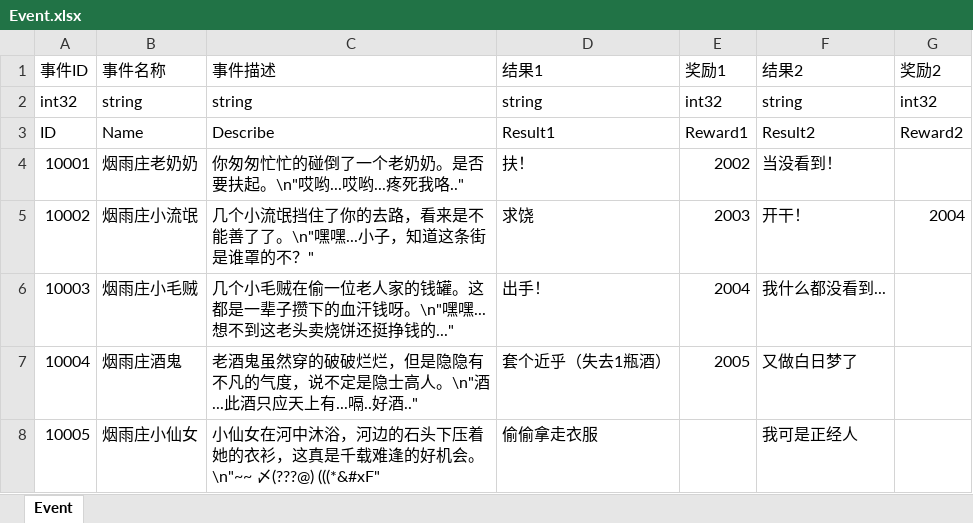
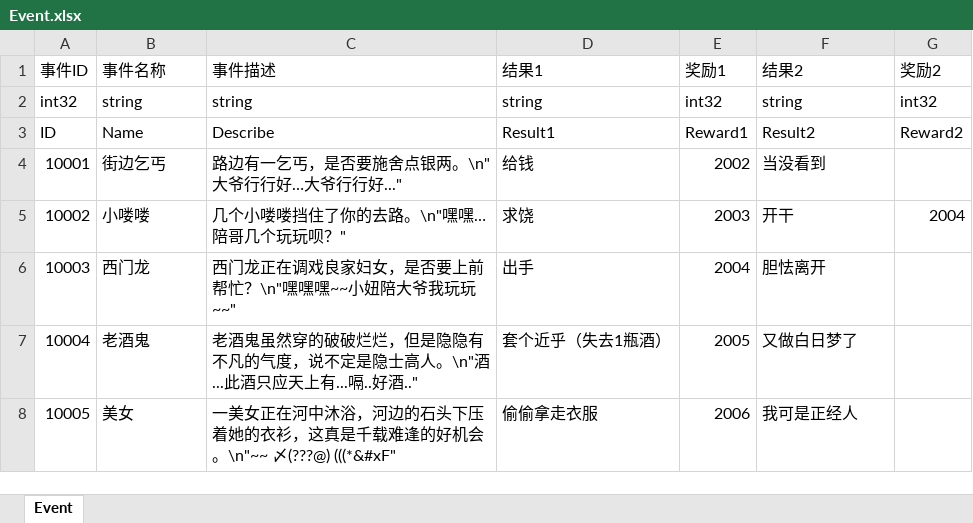
Before and after one commit to JudyPhy/lulu_Survive, an Excel workbook: Config/Event.xlsx, sheet Event, drawn as a sheet; values as stored, in another font and other column widths than the file's, no borders; the diff names each change by its address in the sheet, - before the commit and + after, or states it on an @@ line.

```diff
--- a/Config/Event.xlsx (sheet Event)
+++ b/Config/Event.xlsx (sheet Event)
-B4 (事件名称): 烟雨庄老奶奶
+B4 (事件名称): 街边乞丐
-C4 (事件描述): 你匆匆忙忙的碰倒了一个老奶奶。是否要扶起。\n"哎哟...哎哟...疼死我咯.."
+C4 (事件描述): 路边有一乞丐，是否要施舍点银两。\n"大爷行行好…大爷行行好..."
-D4 (结果1): 扶！
+D4 (结果1): 给钱
-F4 (结果2): 当没看到！
+F4 (结果2): 当没看到
-B5 (事件名称): 烟雨庄小流氓
+B5 (事件名称): 小喽喽
-C5 (事件描述): 几个小流氓挡住了你的去路，看来是不能善了了。\n"嘿嘿...小子，知道这条街是谁罩的不？"
+C5 (事件描述): 几个小喽喽挡住了你的去路。\n"嘿嘿…陪哥几个玩玩呗？"
-F5 (结果2): 开干！
+F5 (结果2): 开干
-B6 (事件名称): 烟雨庄小毛贼
+B6 (事件名称): 西门龙
-C6 (事件描述): 几个小毛贼在偷一位老人家的钱罐。这都是一辈子攒下的血汗钱呀。\n"嘿嘿...想不到这老头卖烧饼还挺挣钱的..."
+C6 (事件描述): 西门龙正在调戏良家妇女，是否要上前帮忙？\n"嘿嘿嘿~~小妞陪大爷我玩玩~~"
-D6 (结果1): 出手！
+D6 (结果1): 出手
-F6 (结果2): 我什么都没看到...
+F6 (结果2): 胆怯离开
-B7 (事件名称): 烟雨庄酒鬼
+B7 (事件名称): 老酒鬼
-B8 (事件名称): 烟雨庄小仙女
+B8 (事件名称): 美女
-C8 (事件描述): 小仙女在河中沐…
+C8 (事件描述): 一美女正在河中沐…
-E8 (奖励1): (empty)
+E8 (奖励1): 2006
```
Also changed, not shown: Config/Drop.xlsx, Config/EventPackage.xlsx, 7 other files.
